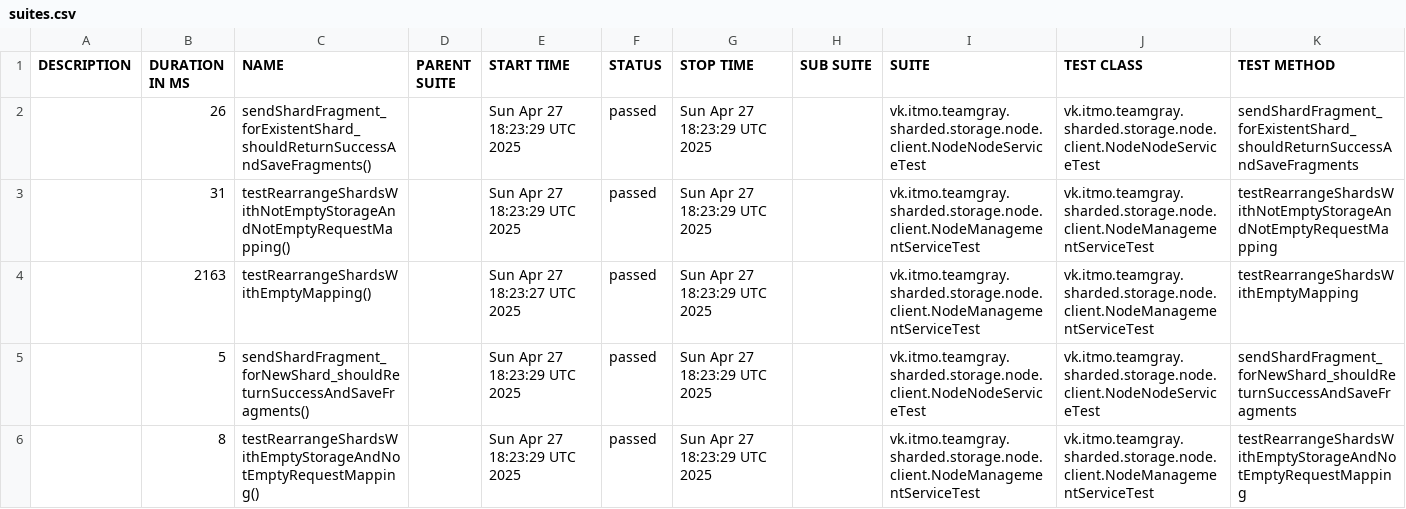
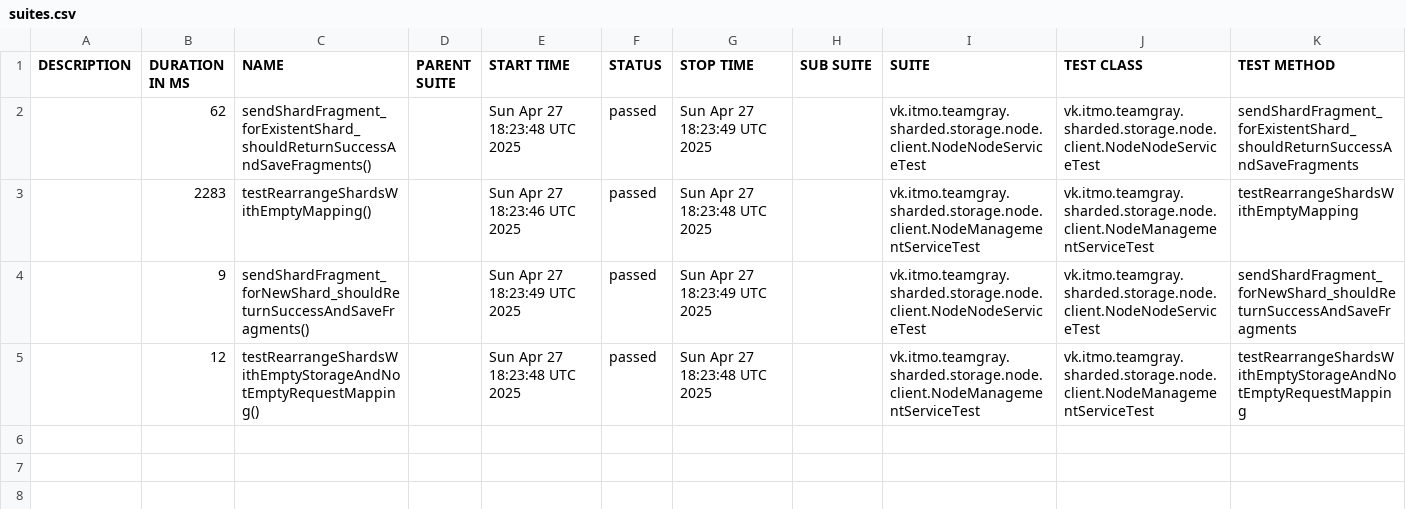
Before and after one commit to Team-Gray-ITMO/sharded-storage, a CSV file: data/suites.csv, drawn as a sheet.

```diff
--- a/data/suites.csv
+++ b/data/suites.csv
@@ -1,6 +1,5 @@
 "DESCRIPTION","DURATION IN MS","NAME","PARENT SUITE","START TIME","STATUS","STOP TIME","SUB SUITE","SUITE","TEST CLASS","TEST METHOD"
-"","26","sendShardFragment_forExistentShard_shouldReturnSuccessAndSaveFragments()","","Sun Apr 27 18:23:29 UTC 2025","passed","Sun Apr 27 18:23:29 UTC 2025","","vk.itmo.teamgray.sharded.storage.node.client.NodeNodeServiceTest","vk.itmo.teamgray.sharded.storage.node.client.NodeNodeServiceTest","sendShardFragment_forExistentShard_shouldReturnSuccessAndSaveFragments"
-"","31","testRearrangeShardsWithNotEmptyStorageAndNotEmptyRequestMapping()","","Sun Apr 27 18:23:29 UTC 2025","passed","Sun Apr 27 18:23:29 UTC 2025","","vk.itmo.teamgray.sharded.storage.node.client.NodeManagementServiceTest","vk.itmo.teamgray.sharded.storage.node.client.NodeManagementServiceTest","testRearrangeShardsWithNotEmptyStorageAndNotEmptyRequestMapping"
-"","2163","testRearrangeShardsWithEmptyMapping()","","Sun Apr 27 18:23:27 UTC 2025","passed","Sun Apr 27 18:23:29 UTC 2025","","vk.itmo.teamgray.sharded.storage.node.client.NodeManagementServiceTest","vk.itmo.teamgray.sharded.storage.node.client.NodeManagementServiceTest","testRearrangeShardsWithEmptyMapping"
-"","5","sendShardFragment_forNewShard_shouldReturnSuccessAndSaveFragments()","","Sun Apr 27 18:23:29 UTC 2025","passed","Sun Apr 27 18:23:29 UTC 2025","","vk.itmo.teamgray.sharded.storage.node.client.NodeNodeServiceTest","vk.itmo.teamgray.sharded.storage.node.client.NodeNodeServiceTest","sendShardFragment_forNewShard_shouldReturnSuccessAndSaveFragments"
-"","8","testRearrangeShardsWithEmptyStorageAndNotEmptyRequestMapping()","","Sun Apr 27 18:23:29 UTC 2025","passed","Sun Apr 27 18:23:29 UTC 2025","","vk.itmo.teamgray.sharded.storage.node.client.NodeManagementServiceTest","vk.itmo.teamgray.sharded.storage.node.client.NodeManagementServiceTest","testRearrangeShardsWithEmptyStorageAndNotEmptyRequestMapping"
+"","62","sendShardFragment_forExistentShard_shouldReturnSuccessAndSaveFragments()","","Sun Apr 27 18:23:48 UTC 2025","passed","Sun Apr 27 18:23:49 UTC 2025","","vk.itmo.teamgray.sharded.storage.node.client.NodeNodeServiceTest","vk.itmo.teamgray.sharded.storage.node.client.NodeNodeServiceTest","sendShardFragment_forExistentShard_shouldReturnSuccessAndSaveFragments"
+"","2283","testRearrangeShardsWithEmptyMapping()","","Sun Apr 27 18:23:46 UTC 2025","passed","Sun Apr 27 18:23:48 UTC 2025","","vk.itmo.teamgray.sharded.storage.node.client.NodeManagementServiceTest","vk.itmo.teamgray.sharded.storage.node.client.NodeManagementServiceTest","testRearrangeShardsWithEmptyMapping"
+"","9","sendShardFragment_forNewShard_shouldReturnSuccessAndSaveFragments()","","Sun Apr 27 18:23:49 UTC 2025","passed","Sun Apr 27 18:23:49 UTC 2025","","vk.itmo.teamgray.sharded.storage.node.client.NodeNodeServiceTest","vk.itmo.teamgray.sharded.storage.node.client.NodeNodeServiceTest","sendShardFragment_forNewShard_shouldReturnSuccessAndSaveFragments"
+"","12","testRearrangeShardsWithEmptyStorageAndNotEmptyRequestMapping()","","Sun Apr 27 18:23:48 UTC 2025","passed","Sun Apr 27 18:23:48 UTC 2025","","vk.itmo.teamgray.sharded.storage.node.client.NodeManagementServiceTest","vk.itmo.teamgray.sharded.storage.node.client.NodeManagementServiceTest","testRearrangeShardsWithEmptyStorageAndNotEmptyRequestMapping"
```
Also changed, not shown: 30 other files.
